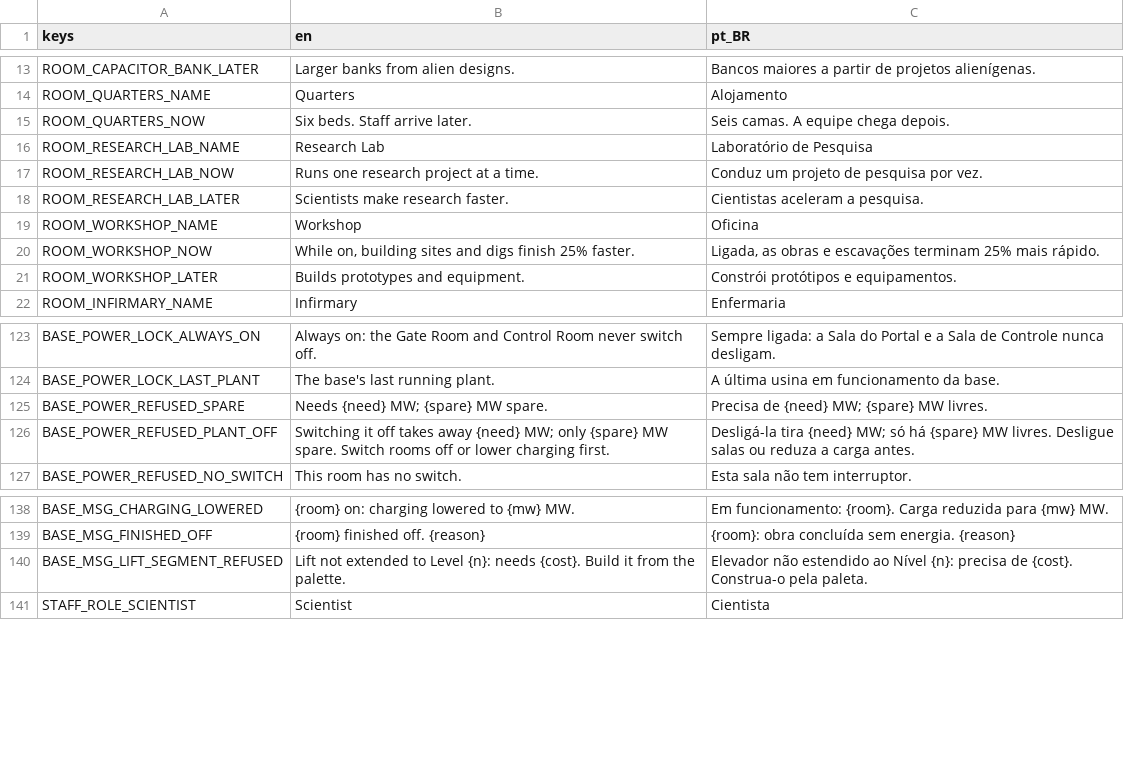
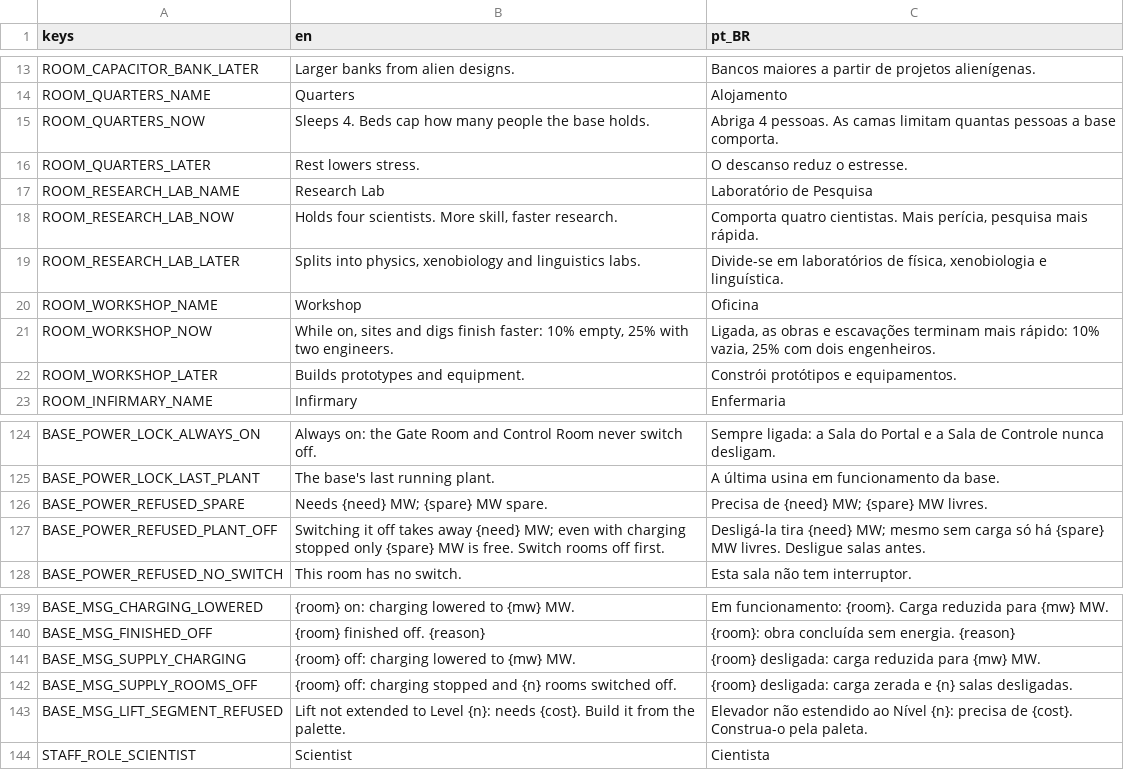
Before and after one commit to lmarcarini/StarPortal, a CSV file: localization/base.csv, drawn as a sheet; only a part is shown, gaps mark what is left out.

```diff
--- a/localization/base.csv
+++ b/localization/base.csv
@@ -14,8 +14,9 @@ ROOM_CAPACITOR_BANK_LATER,Larger banks from alien designs.,Bancos maiores a part
 ROOM_QUARTERS_NAME,Quarters,Alojamento
-ROOM_QUARTERS_NOW,Six beds. Staff arrive later.,Seis camas. A equipe chega depois.
+ROOM_QUARTERS_NOW,Sleeps 4. Beds cap how many people the base holds.,Abriga 4 pessoas. As camas limitam quantas pessoas a base comporta.
+ROOM_QUARTERS_LATER,Rest lowers stress.,O descanso reduz o estresse.
 ROOM_RESEARCH_LAB_NAME,Research Lab,Laboratório de Pesquisa
-ROOM_RESEARCH_LAB_NOW,Runs one research project at a time.,Conduz um projeto de pesquisa por vez.
-ROOM_RESEARCH_LAB_LATER,Scientists make research faster.,Cientistas aceleram a pesquisa.
+ROOM_RESEARCH_LAB_NOW,"Holds four scientists. More skill, faster research.","Comporta quatro cientistas. Mais perícia, pesquisa mais rápida."
+ROOM_RESEARCH_LAB_LATER,"Splits into physics, xenobiology and linguistics labs.","Divide-se em laboratórios de física, xenobiologia e linguística."
 ROOM_WORKSHOP_NAME,Workshop,Oficina
-ROOM_WORKSHOP_NOW,"While on, building sites and digs finish 25% faster.","Ligada, as obras e escavações terminam 25% mais rápido."
+ROOM_WORKSHOP_NOW,"While on, sites and digs finish faster: 10% empty, 25% with two engineers.","Ligada, as obras e escavações terminam mais rápido: 10% vazia, 25% com dois engenheiros."
 ROOM_WORKSHOP_LATER,Builds prototypes and equipment.,Constrói protótipos e equipamentos.
@@ -125,3 +126,3 @@ BASE_POWER_LOCK_LAST_PLANT,The base's last running plant.,A última usina em fun
 BASE_POWER_REFUSED_SPARE,Needs {need} MW; {spare} MW spare.,Precisa de {need} MW; {spare} MW livres.
-BASE_POWER_REFUSED_PLANT_OFF,Switching it off takes away {need} MW; only {spare} MW spare. Switch rooms off or lower charging first.,Desligá-la tira {need} MW; só há {spare} MW livres. Desligue salas ou reduza a carga antes.
+BASE_POWER_REFUSED_PLANT_OFF,Switching it off takes away {need} MW; even with charging stopped only {spare} MW is free. Switch rooms off first.,Desligá-la tira {need} MW; mesmo sem carga só há {spare} MW livres. Desligue salas antes.
 BASE_POWER_REFUSED_NO_SWITCH,This room has no switch.,Esta sala não tem interruptor.
@@ -139,2 +140,4 @@ BASE_MSG_CHARGING_LOWERED,{room} on: charging lowered to {mw} MW.,Em funcionamen
 BASE_MSG_FINISHED_OFF,{room} finished off. {reason},{room}: obra concluída sem energia. {reason}
+BASE_MSG_SUPPLY_CHARGING,{room} off: charging lowered to {mw} MW.,{room} desligada: carga reduzida para {mw} MW.
+BASE_MSG_SUPPLY_ROOMS_OFF,{room} off: charging stopped and {n} rooms switched off.,{room} desligada: carga zerada e {n} salas desligadas.
 BASE_MSG_LIFT_SEGMENT_REFUSED,Lift not extended to Level {n}: needs {cost}. Build it from the palette.,Elevador não estendido ao Nível {n}: precisa de {cost}. Construa-o pela paleta.
```
Also changed, not shown: localization/research.csv, 46 other files.
